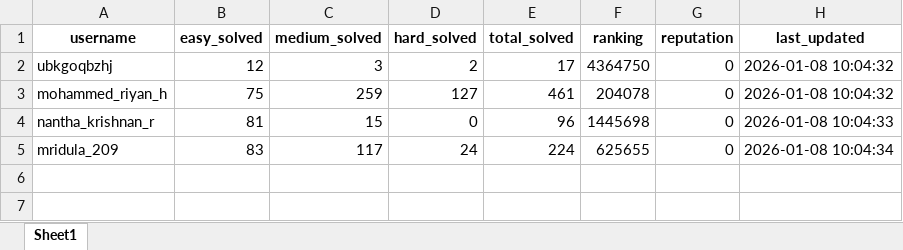
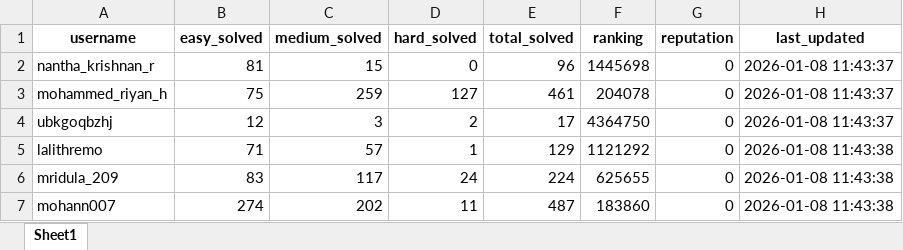
Before and after one commit to QuantaBoy/SIH_PROJECT, an Excel workbook: SIH Project/app/data/leetcodes_data.xlsx, sheet Sheet1, drawn as a sheet; values as stored, in another font and other column widths than the file's, no borders; removed rows and columns are numbered as before the commit, all else as after; the diff names each change by its address in the sheet, - before the commit and + after, or states it on an @@ line.

```diff
--- a/SIH Project/app/data/leetcodes_data.xlsx (sheet Sheet1)
+++ b/SIH Project/app/data/leetcodes_data.xlsx (sheet Sheet1)
-row 2: ubkgoqbzhj | 12 | 3 | 2 | 17 | 4364750 | 0 | 2026-01-08 10:04:32
-row 3: mohammed_riyan_h | 75 | 259 | 127 | 461 | 204078 | 0 | 2026-01-08 10:04:32
-H2 (last_updated): 2026-01-08 10:04:33
+H2 (last_updated): 2026-01-08 11:43:37
+row 3: mohammed_riyan_h | 75 | 259 | 127 | 461 | 204078 | 0 | 2026-01-08 11:43:37
+row 4: ubkgoqbzhj | 12 | 3 | 2 | 17 | 4364750 | 0 | 2026-01-08 11:43:37
+row 5: lalithremo | 71 | 57 | 1 | 129 | 1121292 | 0 | 2026-01-08 11:43:38
-H6 (last_updated): 2026-01-08 10:04:34
+H6 (last_updated): 2026-01-08 11:43:38
+row 7: mohann007 | 274 | 202 | 11 | 487 | 183860 | 0 | 2026-01-08 11:43:38
```
Also changed, not shown: SIH Project/app/data/user_details.xlsx, 4 other files.
